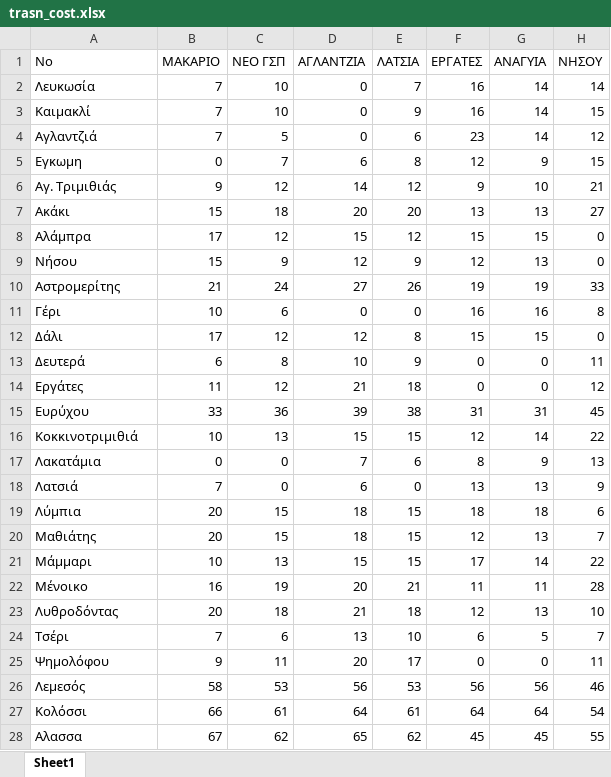
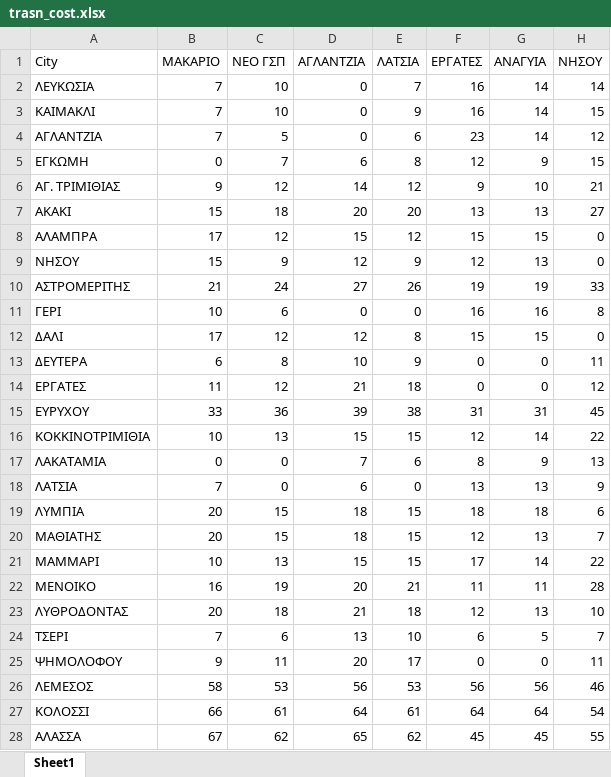
Before and after one commit to akokkalis/StreamLit-Ref-App, an Excel workbook: trasn_cost.xlsx, sheet Sheet1, drawn as a sheet; only a part is shown; values as stored, in another font and other column widths than the file's, no borders; the diff covers the shown part only; the diff names each change by its address in the sheet, - before the commit and + after, or states it on an @@ line.

Commit message:
Fixes sort part 2 - capitalization

```diff
--- a/trasn_cost.xlsx (sheet Sheet1)
+++ b/trasn_cost.xlsx (sheet Sheet1)
-A1: No
+A1: City
-A2 (City): Λευκωσία
+A2 (City): ΛΕΥΚΩΣΙΑ
-A3 (City): Καιμακλί
+A3 (City): ΚΑΙΜΑΚΛΙ
-A4 (City): Αγλαντζιά
+A4 (City): ΑΓΛΑΝΤΖΙΑ
-A5 (City): Εγκωμη
+A5 (City): ΕΓΚΩΜΗ
-A6 (City): Αγ. Τριμιθιάς
+A6 (City): ΑΓ. ΤΡΙΜΙΘΙΑΣ
-A7 (City): Ακάκι
+A7 (City): ΑΚΑΚΙ
-A8 (City): Αλάμπρα
+A8 (City): ΑΛΑΜΠΡΑ
-A9 (City): Νήσου
+A9 (City): ΝΗΣΟΥ
-A10 (City): Αστρομερίτης
+A10 (City): ΑΣΤΡΟΜΕΡΙΤΗΣ
-A11 (City): Γέρι
+A11 (City): ΓΕΡΙ
-A12 (City): Δάλι
+A12 (City): ΔΑΛΙ
-A13 (City): Δευτερά
+A13 (City): ΔΕΥΤΕΡΑ
-A14 (City): Εργάτες
+A14 (City): ΕΡΓΑΤΕΣ
-A15 (City): Ευρύχου
+A15 (City): ΕΥΡΥΧΟΥ
-A16 (City): Κοκκινοτριμιθιά
+A16 (City): ΚΟΚΚΙΝΟΤΡΙΜΙΘΙΑ
-A17 (City): Λακατάμια
+A17 (City): ΛΑΚΑΤΑΜΙΑ
-A18 (City): Λατσιά
+A18 (City): ΛΑΤΣΙΑ
-A19 (City): Λύμπια
+A19 (City): ΛΥΜΠΙΑ
-A20 (City): Μαθιάτης
+A20 (City): ΜΑΘΙΑΤΗΣ
-A21 (City): Μάμμαρι
+A21 (City): ΜΑΜΜΑΡΙ
-A22 (City): Μένοικο
+A22 (City): ΜΕΝΟΙΚΟ
-A23 (City): Λυθροδόντας
+A23 (City): ΛΥΘΡΟΔΟΝΤΑΣ
-A24 (City): Τσέρι
+A24 (City): ΤΣΕΡΙ
-A25 (City): Ψημολόφου
+A25 (City): ΨΗΜΟΛΟΦΟΥ
-A26 (City): Λεμεσός
+A26 (City): ΛΕΜΕΣΟΣ
-A27 (City): Κολόσσι
+A27 (City): ΚΟΛΟΣΣΙ
-A28 (City): Αλασσα
+A28 (City): ΑΛΑΣΣΑ
```
Also changed, not shown: 25 edited cells elsewhere in this sheet.
